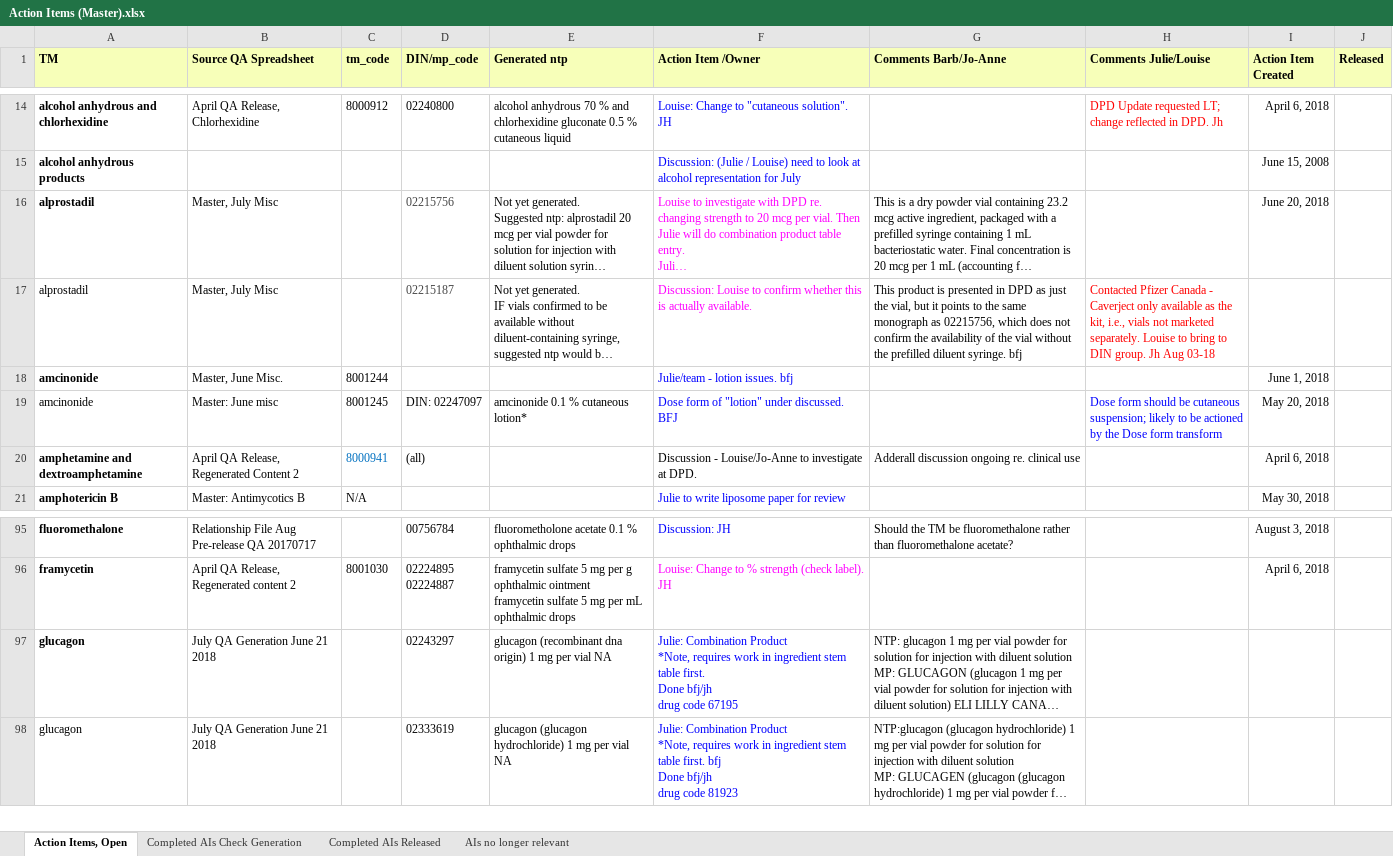
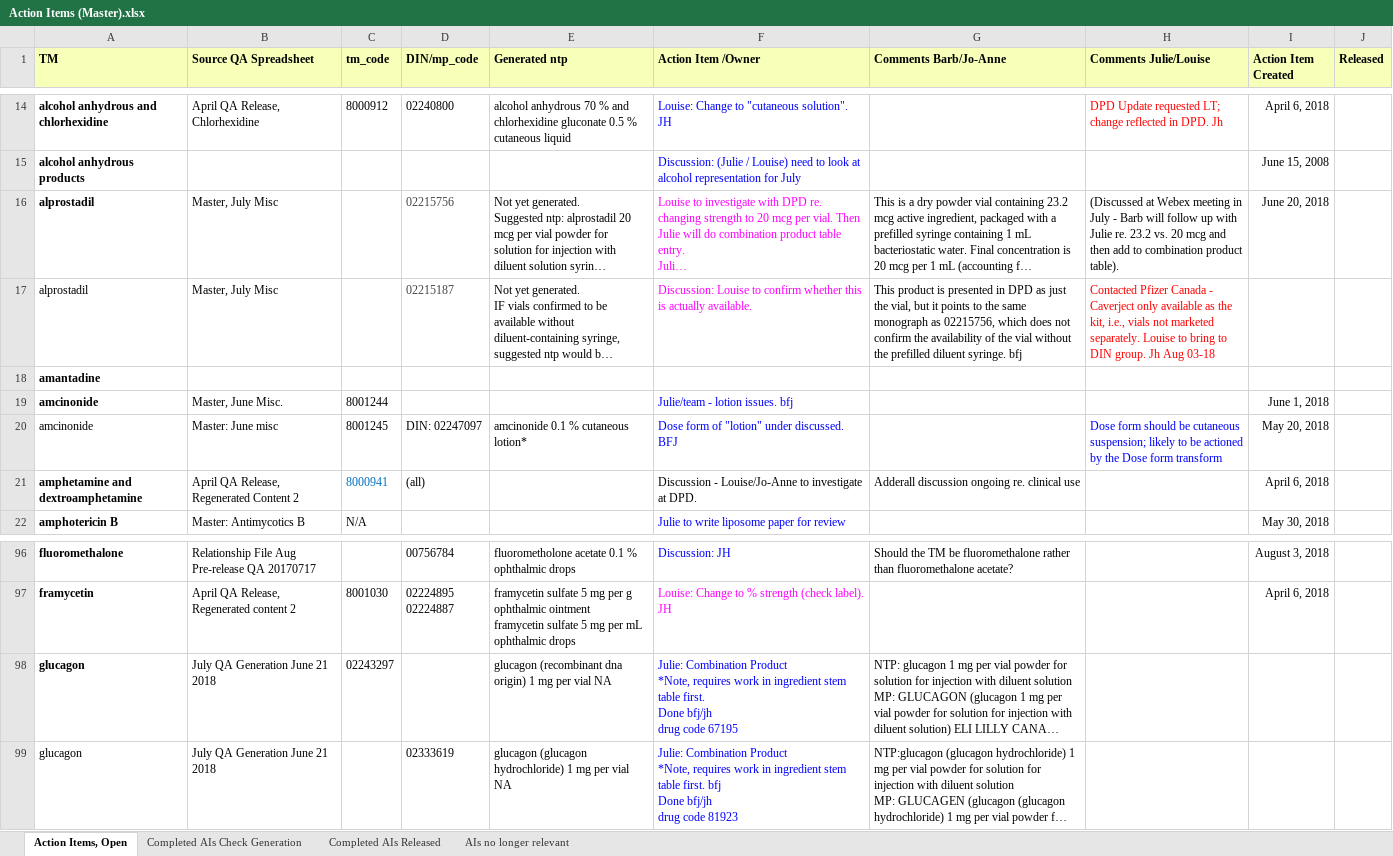
Before and after one commit to hres/formulary, an Excel workbook: Working QA Team Folders/Pre- Release QA/Action Items (Master).xlsx, sheet Action Items, Open, drawn as a sheet; only a part is shown, gaps mark what is left out; long unchanged cells end in …; values as stored, in another font and other column widths than the file's, no borders; addresses are those after the commit; the diff names each change by its address in the sheet, - before the commit and + after, or states it on an @@ line.

Commit message:
Updated Action Items file

```diff
--- a/Working QA Team Folders/Pre- Release QA/Action Items (Master).xlsx (sheet Action Items, Open)
+++ b/Working QA Team Folders/Pre- Release QA/Action Items (Master).xlsx (sheet Action Items, Open)
-H16 (Comments Julie/Louise): (empty)
+H16 (Comments Julie/Louise): (Discussed at Webex meeting in July - Barb will follow up with Julie re. 23.2 vs. 20 mcg and then add to combination product table).
+row 18: amantadine
-C98 (tm_code): (empty)
+C98 (tm_code): 02243297
-D98 (DIN/mp_code): 02243297
+D98 (DIN/mp_code): (empty)
```
